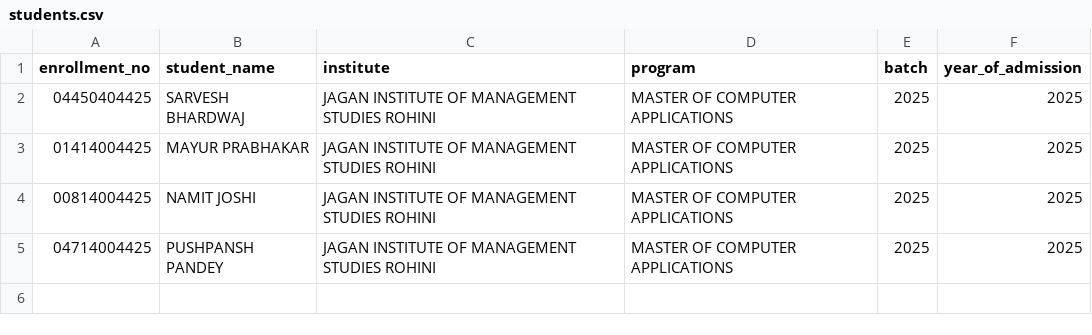
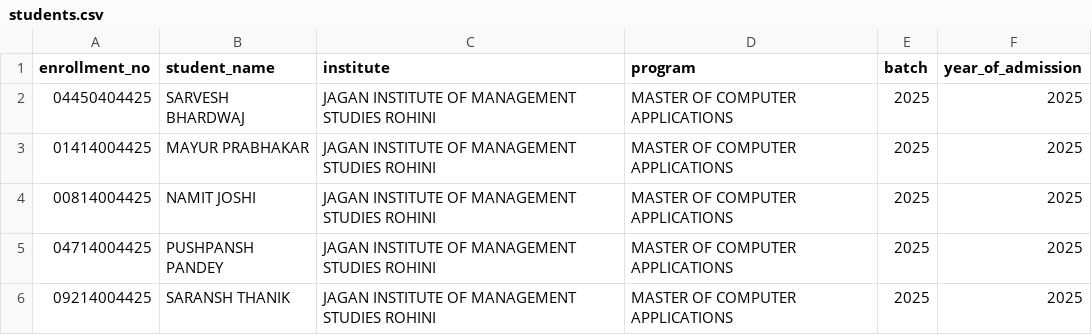
Before and after one commit to sarvesh1510/Result-Analysis, a CSV file: uploads/students.csv, drawn as a sheet.

Commit message:
Update students.csv

```diff
--- a/uploads/students.csv
+++ b/uploads/students.csv
@@ -5 +5,2 @@ enrollment_no,student_name,institute,program,batch,year_of_admission
 04714004425,PUSHPANSH PANDEY,JAGAN INSTITUTE OF MANAGEMENT STUDIES ROHINI,MASTER OF COMPUTER APPLICATIONS,2025,2025
+09214004425,SARANSH THANIK ,JAGAN INSTITUTE OF MANAGEMENT STUDIES ROHINI,MASTER OF COMPUTER APPLICATIONS,2025,2025
```
